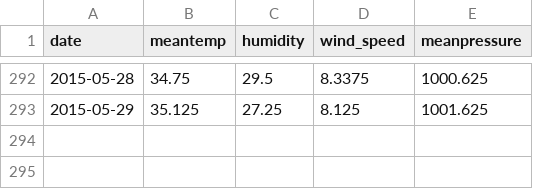
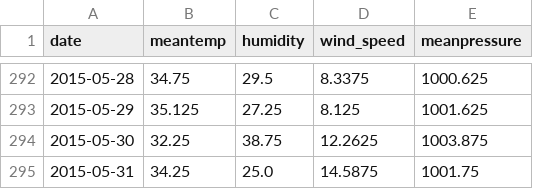
Before and after one commit to tomppa999/DataOps, a CSV file: data/raw_batches/batch_3.csv, drawn as a sheet; only a part is shown, gaps mark what is left out.

```diff
--- a/data/raw_batches/batch_3.csv
+++ b/data/raw_batches/batch_3.csv
@@ -293 +293,3 @@ date,meantemp,humidity,wind_speed,meanpressure
 2015-05-29,35.125,27.25,8.125,1001.625
+2015-05-30,32.25,38.75,12.2625,1003.875
+2015-05-31,34.25,25.0,14.5875,1001.75
```
Also changed, not shown: data/raw_batches/batch_1.csv, data/raw_batches/batch_2.csv, 6 other files.
